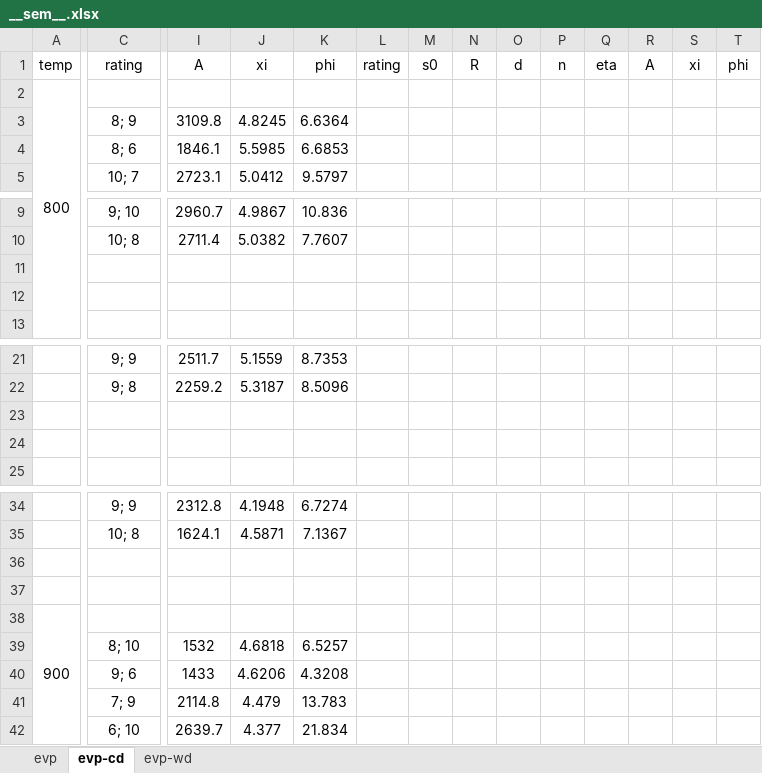
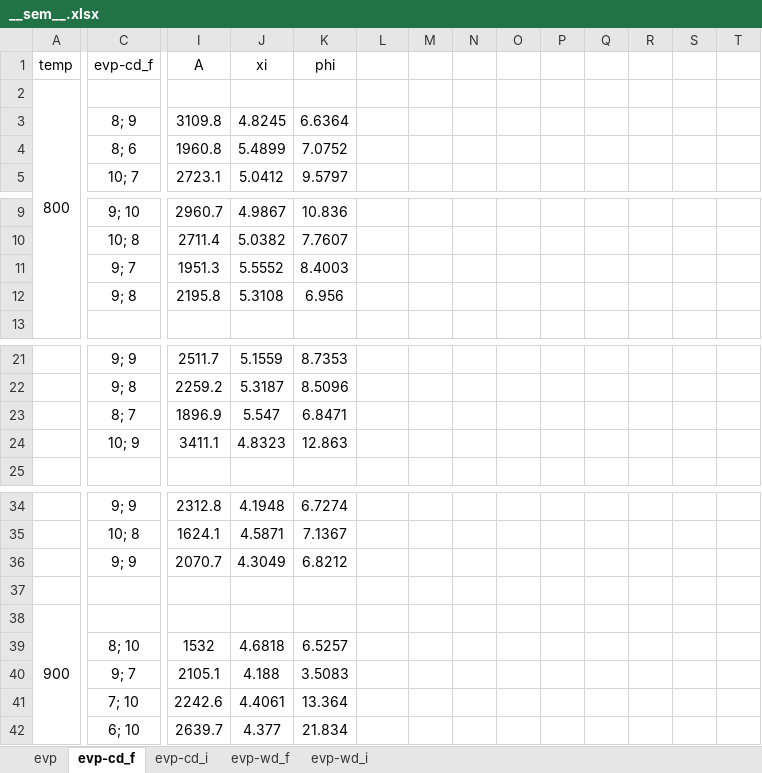
Before and after one commit to ACME-MG/moga_neml, an Excel workbook: scripts/__other__/__sem__.xlsx, sheet evp-cd_f, drawn as a sheet; only a part is shown, gaps mark what is left out; values as stored, in another font and other column widths than the file's, no borders; the diff covers the shown part only; the diff names each change by its address in the sheet, - before the commit and + after, or states it on an @@ line.

```diff
--- a/scripts/__other__/__sem__.xlsx (sheet evp-cd_f)
+++ b/scripts/__other__/__sem__.xlsx (sheet evp-cd_f)
-sheet tab: evp-cd
+sheet tab: evp-cd_f
-sheet tab: evp-wd
+sheet tab: evp-wd_f
+sheet tab: evp-cd_i
+sheet tab: evp-wd_i
-C1: rating
+C1: evp-cd_f
-L1: rating
+L1: (empty)
-M1: s0
+M1: (empty)
-N1: R
+N1: (empty)
-O1: d
+O1: (empty)
-P1: n
+P1: (empty)
-Q1: eta
+Q1: (empty)
-R1: A
+R1: (empty)
-S1: xi
+S1: (empty)
-T1: phi
+T1: (empty)
-I4 (A): 1846.1
+I4 (A): 1960.8
-J4 (xi): 5.5985
+J4 (xi): 5.4899
-K4 (phi): 6.6853
+K4 (phi): 7.0752
-C11 (evp-cd_f): (empty)
+C11 (evp-cd_f): 9; 7
-I11 (A): (empty)
+I11 (A): 1951.3
-J11 (xi): (empty)
+J11 (xi): 5.5552
-K11 (phi): (empty)
+K11 (phi): 8.4003
-C12 (evp-cd_f): (empty)
+C12 (evp-cd_f): 9; 8
-I12 (A): (empty)
+I12 (A): 2195.8
-J12 (xi): (empty)
+J12 (xi): 5.3108
-K12 (phi): (empty)
+K12 (phi): 6.956
-C23 (evp-cd_f): (empty)
+C23 (evp-cd_f): 8; 7
-I23 (A): (empty)
+I23 (A): 1896.9
-J23 (xi): (empty)
+J23 (xi): 5.547
-K23 (phi): (empty)
+K23 (phi): 6.8471
-C24 (evp-cd_f): (empty)
+C24 (evp-cd_f): 10; 9
-I24 (A): (empty)
+I24 (A): 3411.1
-J24 (xi): (empty)
+J24 (xi): 4.8323
-K24 (phi): (empty)
+K24 (phi): 12.863
-C36 (evp-cd_f): (empty)
+C36 (evp-cd_f): 9; 9
-I36 (A): (empty)
+I36 (A): 2070.7
-J36 (xi): (empty)
+J36 (xi): 4.3049
-K36 (phi): (empty)
+K36 (phi): 6.8212
-C40 (evp-cd_f): 9; 6
+C40 (evp-cd_f): 9; 7
-I40 (A): 1433
+I40 (A): 2105.1
-J40 (xi): 4.6206
+J40 (xi): 4.188
-K40 (phi): 4.3208
+K40 (phi): 3.5083
-C41 (evp-cd_f): 7; 9
+C41 (evp-cd_f): 7; 10
-I41 (A): 2114.8
+I41 (A): 2242.6
-J41 (xi): 4.479
+J41 (xi): 4.4061
-K41 (phi): 13.783
+K41 (phi): 13.364
```
Also changed, not shown: 8 edited cells elsewhere in this sheet, sheet evp, sheet evp-wd_f, charts or pictures, 20 other files.
